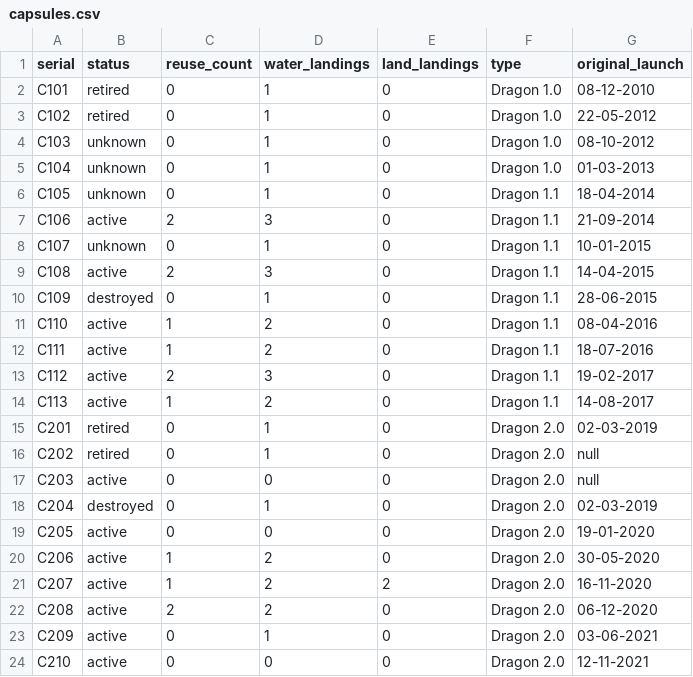
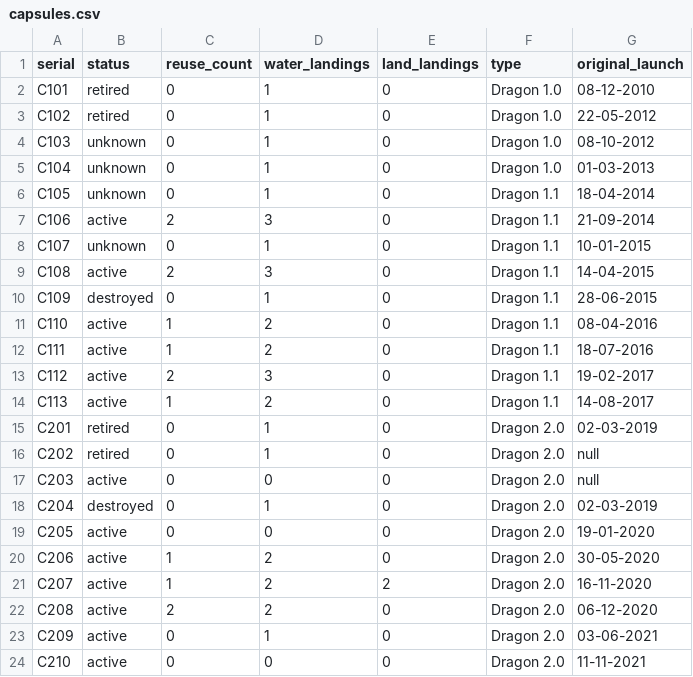
Before and after one commit to ArivAfonso/spacex-datasets, a CSV file: data/csv/capsules.csv, drawn as a sheet.

Commit message:
Refine the data

```diff
--- a/data/csv/capsules.csv
+++ b/data/csv/capsules.csv
@@ -23,2 +23,2 @@ C208,active,2,2,0,Dragon 2.0,06-12-2020
 C209,active,0,1,0,Dragon 2.0,03-06-2021
-C210,active,0,0,0,Dragon 2.0,12-11-2021
+C210,active,0,0,0,Dragon 2.0,11-11-2021
```
Also changed, not shown: data/csv/launches.csv, 3 other files.
